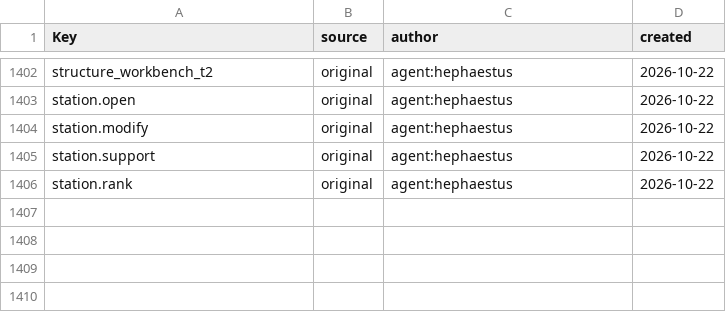
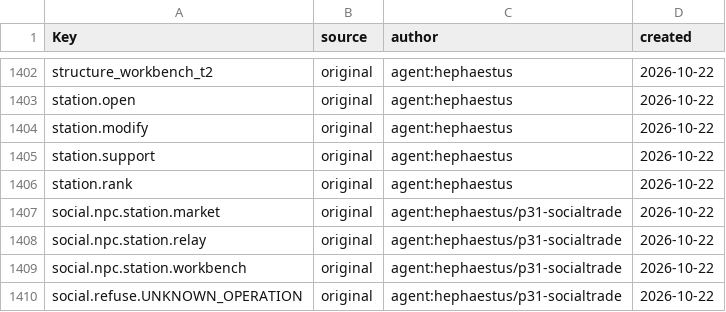
Before and after one commit to Indosaram/roblox_forge, a CSV file: games/robango-island/locale/provenance.csv, drawn as a sheet; only a part is shown, gaps mark what is left out.

```diff
--- a/games/robango-island/locale/provenance.csv
+++ b/games/robango-island/locale/provenance.csv
@@ -1406 +1406,5 @@ station.support,original,agent:hephaestus,2026-10-22
 station.rank,original,agent:hephaestus,2026-10-22
+social.npc.station.market,original,agent:hephaestus/p31-socialtrade,2026-10-22
+social.npc.station.relay,original,agent:hephaestus/p31-socialtrade,2026-10-22
+social.npc.station.workbench,original,agent:hephaestus/p31-socialtrade,2026-10-22
+social.refuse.UNKNOWN_OPERATION,original,agent:hephaestus/p31-socialtrade,2026-10-22
```
Also changed, not shown: games/robango-island/locale/strings.csv, 14 other files.
